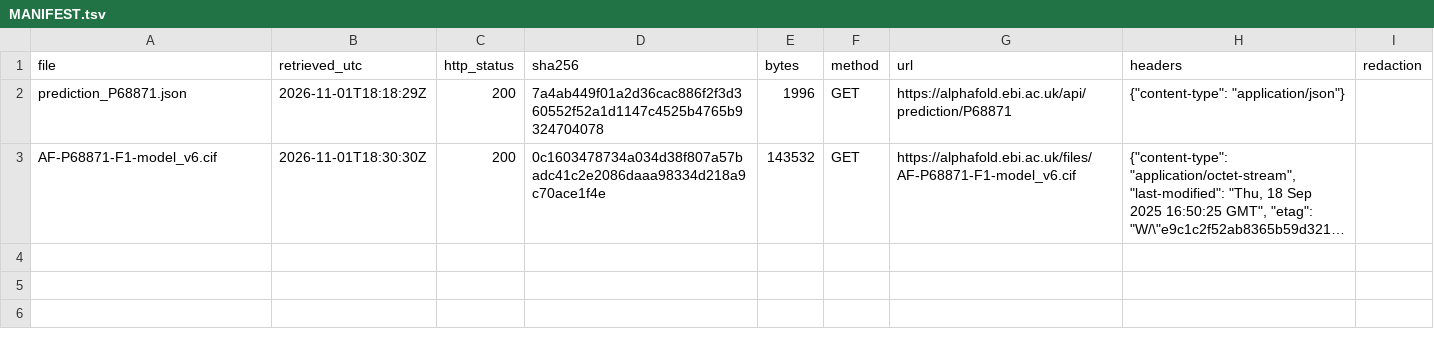
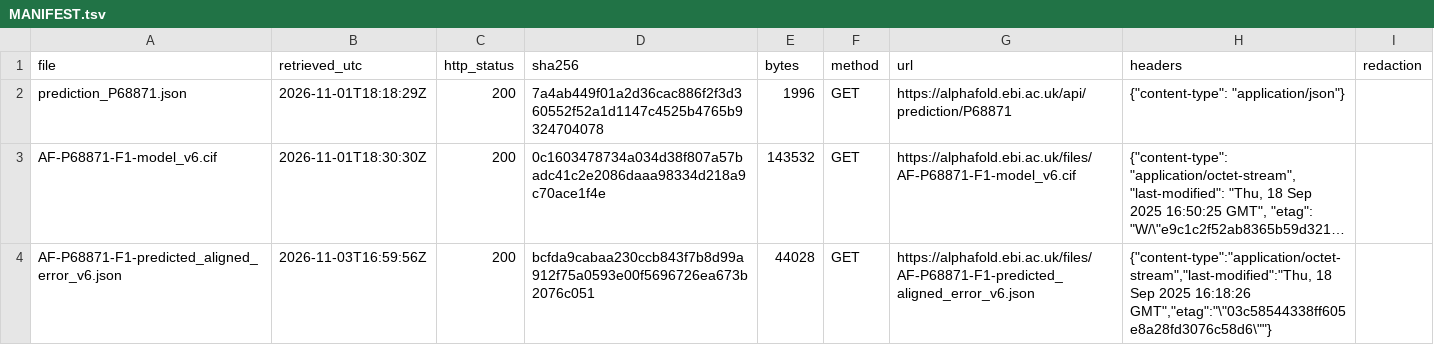
Before and after one commit to mohamedbechirkefi/helix-research, a TSV file: research/raw/alphafold/MANIFEST.tsv, drawn as a sheet; long unchanged cells end in …; the diff names each change by its address in the sheet, - before the commit and + after, or states it on an @@ line.

```diff
--- a/research/raw/alphafold/MANIFEST.tsv
+++ b/research/raw/alphafold/MANIFEST.tsv
+row 4: AF-P68871-F1-predicted_aligned_error_v6.json | 2026-11-03T16:59:56Z | 200 | bcfda9cabaa230ccb843f7b8d99a912f75a0593e00f5696726ea673b2076c051 | 44028 | GET | https://alphafold.ebi.ac.uk/files/AF-P68871-F1-predicted_aligned_error_v6.json | {"content-type":"application/octet-stream","last-modified":"Thu, 18 Sep 2025 16:18:26 GMT","etag":"\"03c58544338ff605e8a28fd3076c58d6\""}
```
Also changed, not shown: 11 other files.
